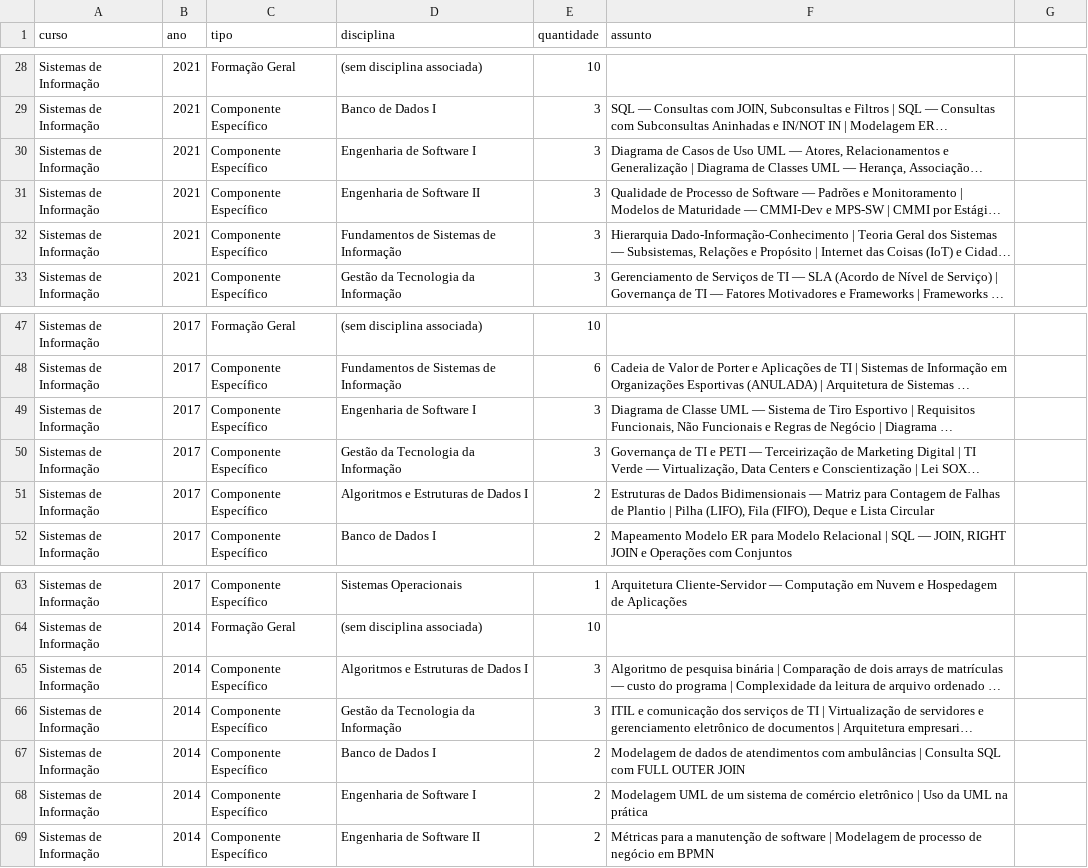
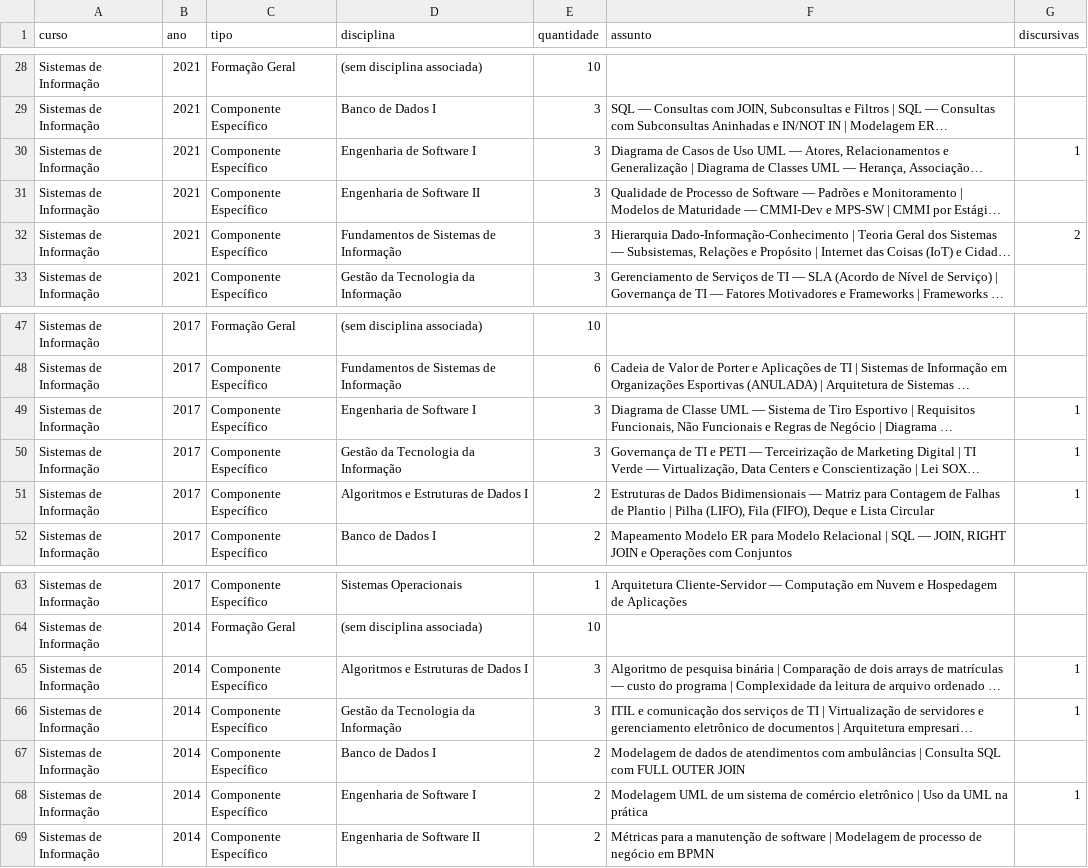
Before and after one commit to LucasECota/Painel_Enade_UFOP_Back, a CSV file: data/si.csv, drawn as a sheet; only a part is shown, gaps mark what is left out; long unchanged cells end in …; the diff names each change by its address in the sheet, - before the commit and + after, or states it on an @@ line.

```diff
--- a/data/si.csv
+++ b/data/si.csv
-G1: (empty)
+G1: discursivas
-G30 (discursivas): (empty)
+G30 (discursivas): 1
-G32 (discursivas): (empty)
+G32 (discursivas): 2
-G49:G51 (discursivas): (empty)
+G49:G51 (discursivas): 1
-G65:G66 (discursivas): (empty)
+G65:G66 (discursivas): 1
-G68 (discursivas): (empty)
+G68 (discursivas): 1
```
Also changed, not shown: data/ec.csv, data/ep.csv, 3 other files.
